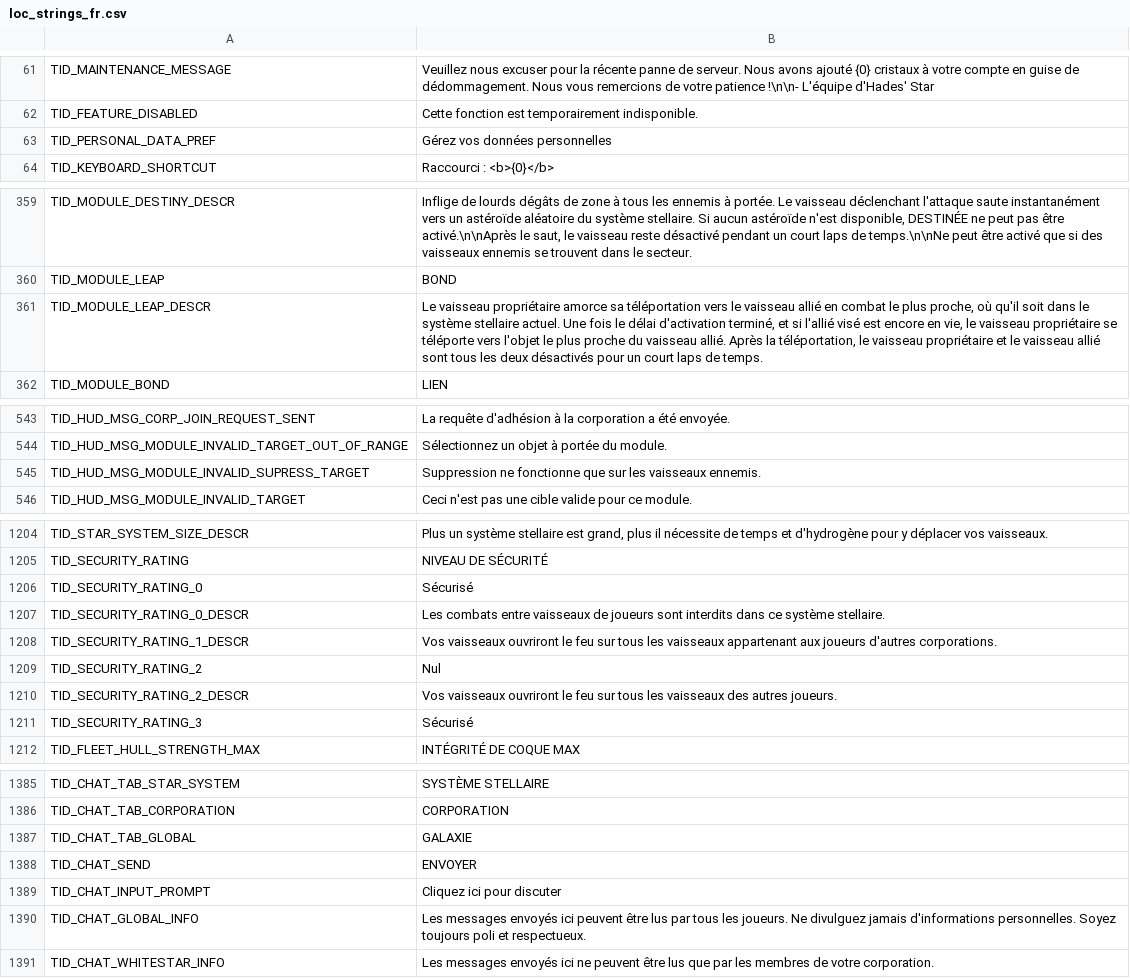
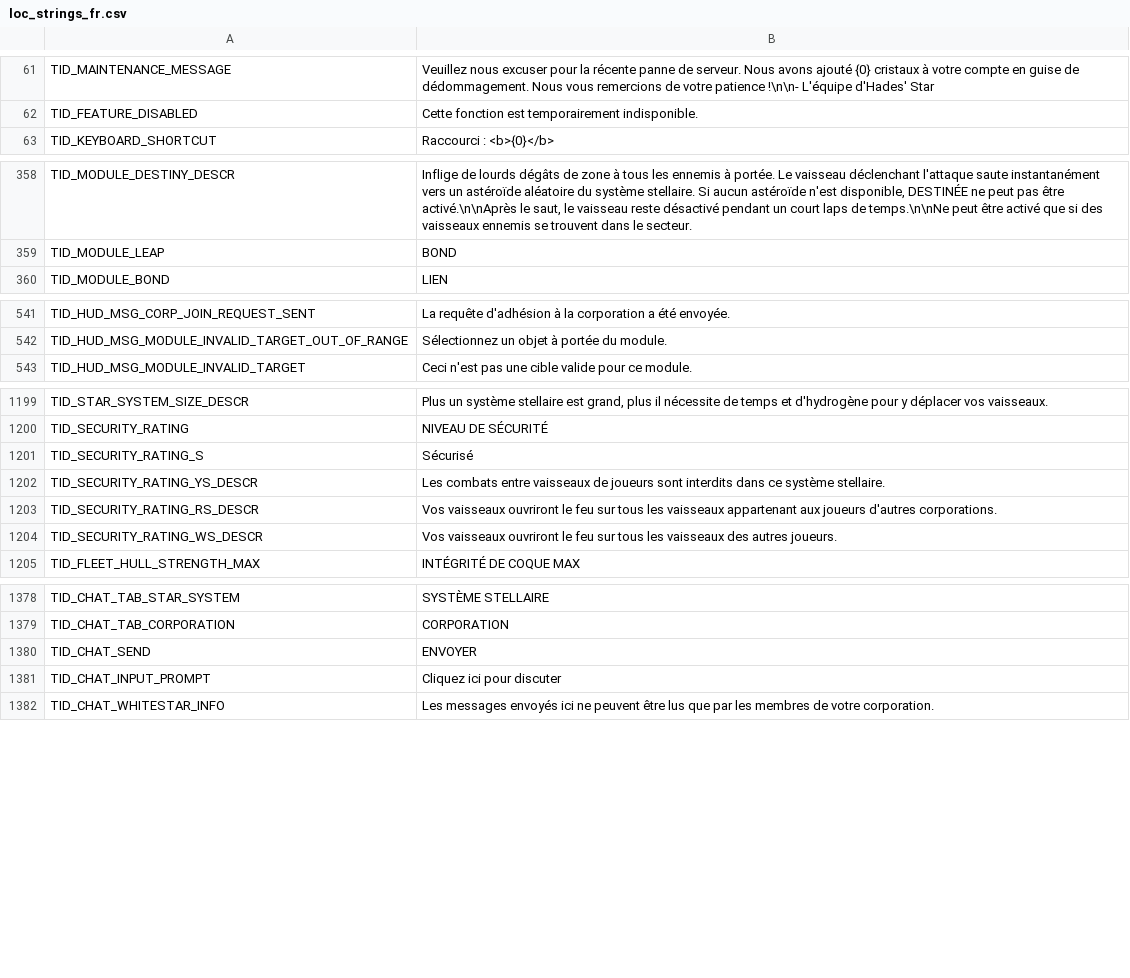
Before and after one commit to userXinos/HadesSpace, a CSV file: parser/raw/Nebula/loc_strings/loc_strings_fr.csv, drawn as a sheet; only a part is shown, gaps mark what is left out; the diff covers the shown part only.

```diff
--- a/parser/raw/Nebula/loc_strings/loc_strings_fr.csv
+++ b/parser/raw/Nebula/loc_strings/loc_strings_fr.csv
@@ -62,3 +62,2 @@
 "TID_FEATURE_DISABLED","Cette fonction est temporairement indisponible."
-"TID_PERSONAL_DATA_PREF","Gérez vos données personnelles"
 "TID_KEYBOARD_SHORTCUT","Raccourci : <b>{0}</b>"
@@ -360,3 +359,2 @@
 "TID_MODULE_LEAP","BOND"
-"TID_MODULE_LEAP_DESCR","Le vaisseau propriétaire amorce sa téléportation vers le vaisseau allié en combat le plus proche, où qu'il soit dans le système stellaire actuel. Une fois le délai d'activation terminé, et si l'allié visé est encore en vie, le vaisseau propriétaire se téléporte vers l'objet le plus proche du vaisseau allié. Après la téléportation, le vaisseau propriétaire et le vaisseau allié sont tous les deux désactivés pour un court laps de temps."
 "TID_MODULE_BOND","LIEN"
@@ -544,3 +542,2 @@
 "TID_HUD_MSG_MODULE_INVALID_TARGET_OUT_OF_RANGE","Sélectionnez un objet à portée du module."
-"TID_HUD_MSG_MODULE_INVALID_SUPRESS_TARGET","Suppression ne fonctionne que sur les vaisseaux ennemis."
 "TID_HUD_MSG_MODULE_INVALID_TARGET","Ceci n'est pas une cible valide pour ce module."
@@ -1205,8 +1200,6 @@
 "TID_SECURITY_RATING","NIVEAU DE SÉCURITÉ"
-"TID_SECURITY_RATING_0","Sécurisé"
-"TID_SECURITY_RATING_0_DESCR","Les combats entre vaisseaux de joueurs sont interdits dans ce système stellaire."
-"TID_SECURITY_RATING_1_DESCR","Vos vaisseaux ouvriront le feu sur tous les vaisseaux appartenant aux joueurs d'autres corporations."
-"TID_SECURITY_RATING_2","Nul"
-"TID_SECURITY_RATING_2_DESCR","Vos vaisseaux ouvriront le feu sur tous les vaisseaux des autres joueurs."
-"TID_SECURITY_RATING_3","Sécurisé"
+"TID_SECURITY_RATING_S","Sécurisé"
+"TID_SECURITY_RATING_YS_DESCR","Les combats entre vaisseaux de joueurs sont interdits dans ce système stellaire."
+"TID_SECURITY_RATING_RS_DESCR","Vos vaisseaux ouvriront le feu sur tous les vaisseaux appartenant aux joueurs d'autres corporations."
+"TID_SECURITY_RATING_WS_DESCR","Vos vaisseaux ouvriront le feu sur tous les vaisseaux des autres joueurs."
 "TID_FLEET_HULL_STRENGTH_MAX","INTÉGRITÉ DE COQUE MAX"
@@ -1386,6 +1379,4 @@
 "TID_CHAT_TAB_CORPORATION","CORPORATION"
-"TID_CHAT_TAB_GLOBAL","GALAXIE"
 "TID_CHAT_SEND","ENVOYER"
 "TID_CHAT_INPUT_PROMPT","Cliquez ici pour discuter"
-"TID_CHAT_GLOBAL_INFO","Les messages envoyés ici peuvent être lus par tous les joueurs. Ne divulguez jamais d'informations personnelles. Soyez toujours poli et respectueux."
 "TID_CHAT_WHITESTAR_INFO","Les messages envoyés ici ne peuvent être lus que par les membres de votre corporation."
```
Also changed, not shown: 3 removed rows elsewhere in this file, parser/raw/Nebula/loc_strings/loc_strings_en.csv, parser/raw/Nebula/loc_strings/loc_strings_es.csv, 34 other files.
